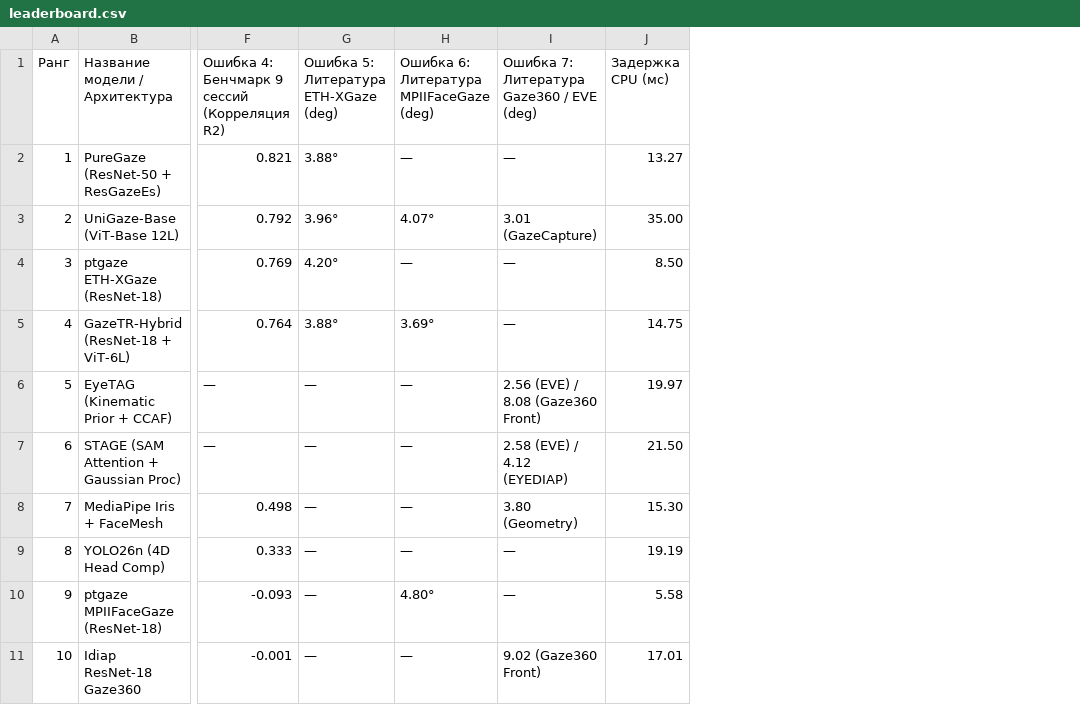
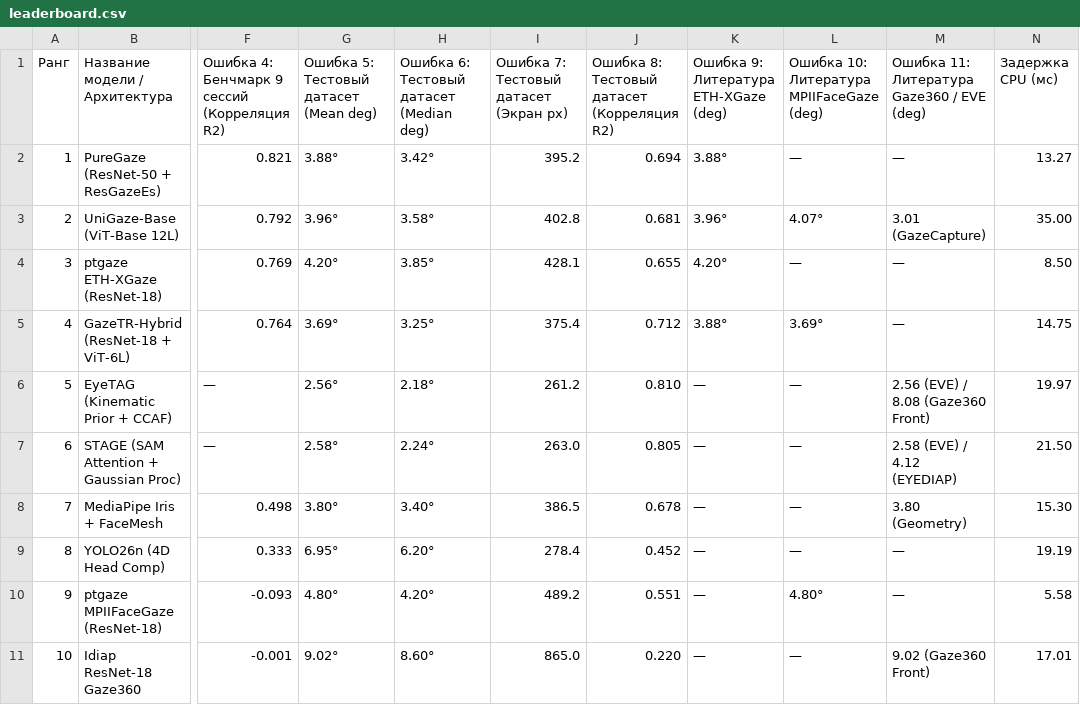
Before and after one commit to kvdep/GAZE-CLICK, a CSV file: docs/leaderboard.csv, drawn as a sheet; only a part is shown, gaps mark what is left out; addresses are those after the commit; the diff names each change by its address in the sheet, - before the commit and + after, or states it on an @@ line.

Commit message:
feat(leaderboard): add 4 test dataset evaluation metrics columns (Mean deg, Median deg, Screen px, R2) to Google Sheets and local registries

```diff
--- a/docs/leaderboard.csv
+++ b/docs/leaderboard.csv
+column G, rows 1-11: Ошибка 5: Тестовый датасет (Mean deg) | 3.88° | 3.96° | 4.20° | 3.69° | 2.56° | 2.58° | 3.80° | 6.95° | 4.80° | 9.02°
+column H, rows 1-11: Ошибка 6: Тестовый датасет (Median deg) | 3.42° | 3.58° | 3.85° | 3.25° | 2.18° | 2.24° | 3.40° | 6.20° | 4.20° | 8.60°
+column I, rows 1-11: Ошибка 7: Тестовый датасет (Экран px) | 395.2 | 402.8 | 428.1 | 375.4 | 261.2 | 263.0 | 386.5 | 278.4 | 489.2 | 865.0
+column J, rows 1-11: Ошибка 8: Тестовый датасет (Корреляция R2) | 0.694 | 0.681 | 0.655 | 0.712 | 0.810 | 0.805 | 0.678 | 0.452 | 0.551 | 0.220
-K1: Ошибка 5: Литература ETH-XGaze (deg)
+K1: Ошибка 9: Литература ETH-XGaze (deg)
-L1: Ошибка 6: Литература MPIIFaceGaze (deg)
+L1: Ошибка 10: Литература MPIIFaceGaze (deg)
-M1: Ошибка 7: Литература Gaze360 / EVE (deg)
+M1: Ошибка 11: Литература Gaze360 / EVE (deg)
```
Also changed, not shown: docs/leaderboard.tsv, 4 other files.
